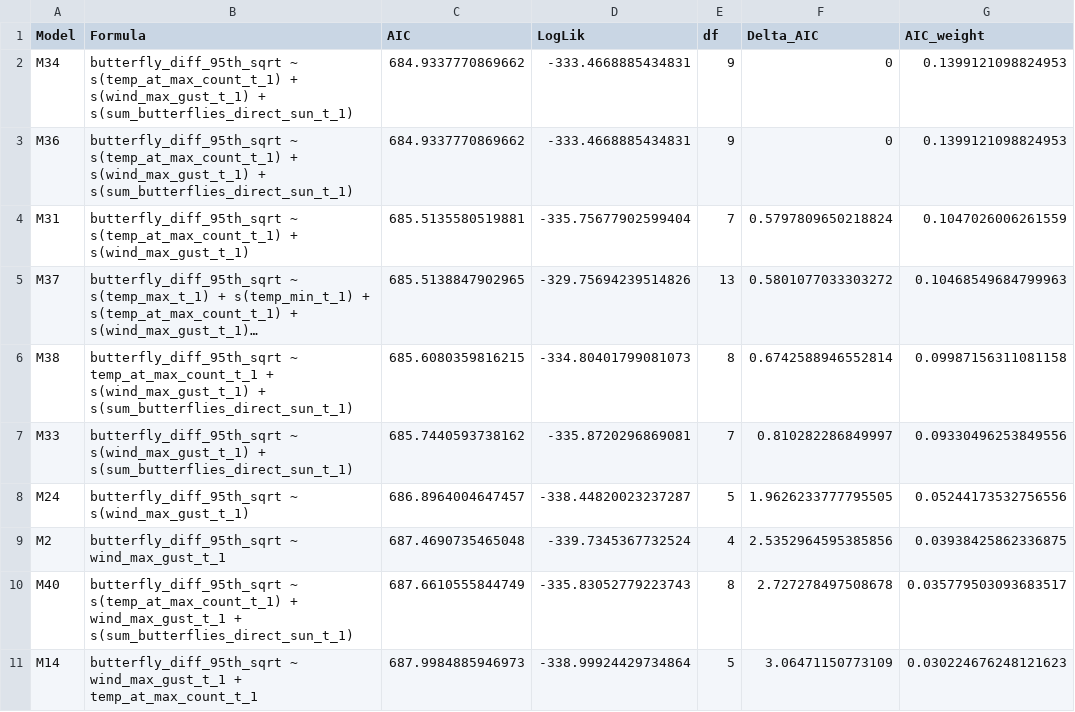
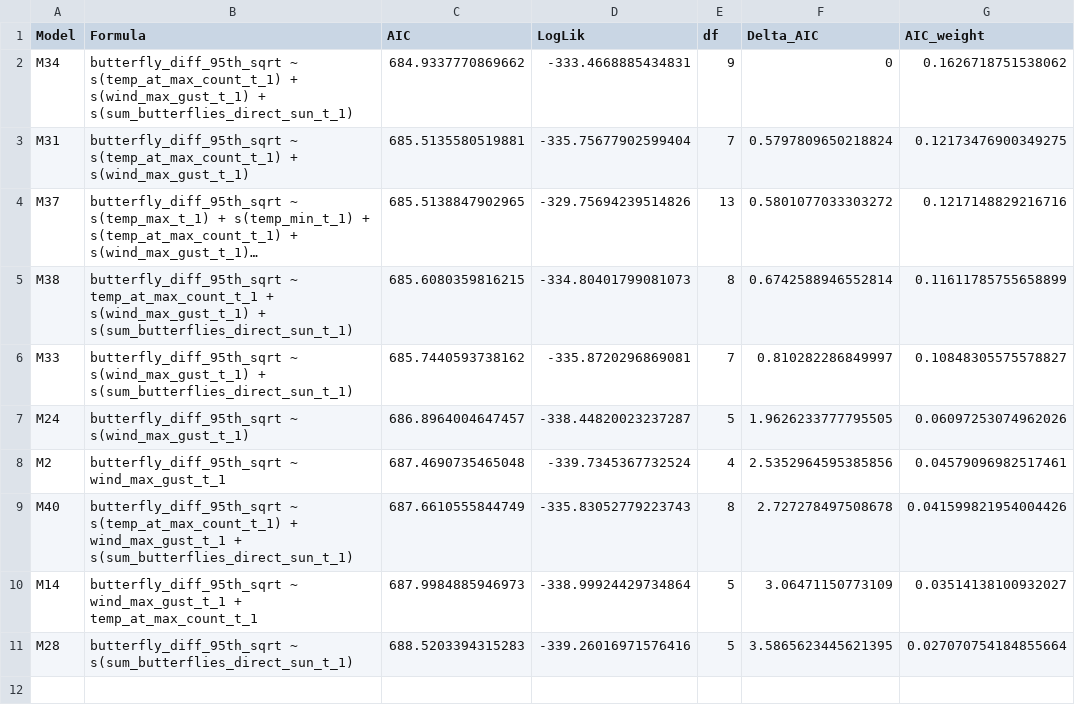
Before and after one commit to kylenessen/masters-analysis, a CSV file: thesis_exports/daily_analysis/daily_model_comparison.csv, drawn as a sheet; long unchanged cells end in …; removed rows and columns are numbered as before the commit, all else as after; the diff names each change by its address in the sheet, - before the commit and + after, or states it on an @@ line.

Commit message:
Update GAM analysis to output PDF format and revise model comparison results

```diff
--- a/thesis_exports/daily_analysis/daily_model_comparison.csv
+++ b/thesis_exports/daily_analysis/daily_model_comparison.csv
-G2 (AIC_weight): 0.1399121098824953
+G2 (AIC_weight): 0.1626718751538062
-row 3: M36 | butterfly_diff_95th_sqrt ~ s(temp_at_max_count_t_1) + s(wind_max_gust_t_1) + s(sum_butterflies_direct_sun_t_1) | 684.9337770869662 | -333.4668885434831 | 9 | 0 | 0.1399121098824953
-G3 (AIC_weight): 0.1047026006261559
+G3 (AIC_weight): 0.12173476900349275
-G4 (AIC_weight): 0.10468549684799963
+G4 (AIC_weight): 0.1217148829216716
-G5 (AIC_weight): 0.09987156311081158
+G5 (AIC_weight): 0.11611785755658899
-G6 (AIC_weight): 0.09330496253849556
+G6 (AIC_weight): 0.10848305575578827
-G7 (AIC_weight): 0.05244173532756556
+G7 (AIC_weight): 0.06097253074962026
-G8 (AIC_weight): 0.03938425862336875
+G8 (AIC_weight): 0.04579096982517461
-G9 (AIC_weight): 0.035779503093683517
+G9 (AIC_weight): 0.041599821954004426
-G10 (AIC_weight): 0.030224676248121623
+G10 (AIC_weight): 0.03514138100932027
+row 11: M28 | butterfly_diff_95th_sqrt ~ s(sum_butterflies_direct_sun_t_1) | 688.5203394315283 | -339.26016971576416 | 5 | 3.5865623445621395 | 0.027070754184855664
```
Also changed, not shown: 2 other files.
